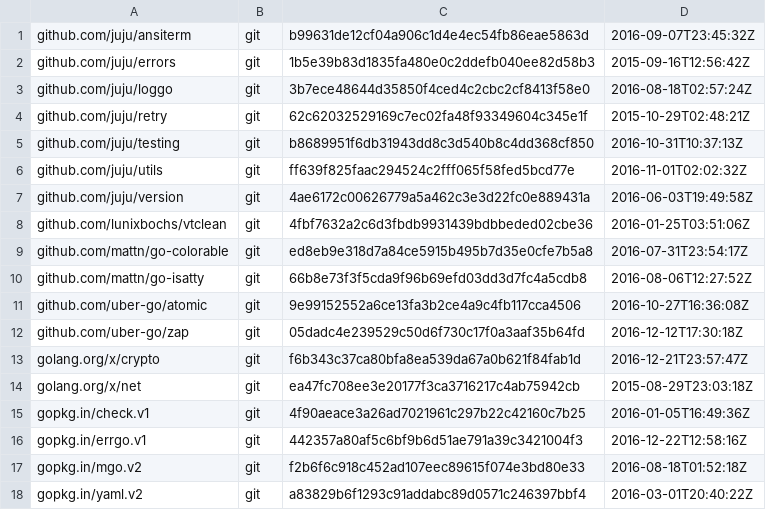
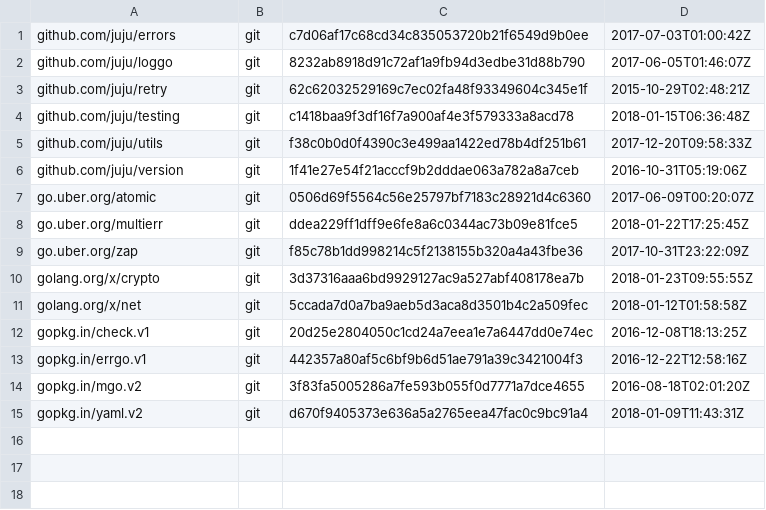
Before and after one commit to juju/zaputil, a TSV file: dependencies.tsv, drawn as a sheet.

```diff
--- a/dependencies.tsv
+++ b/dependencies.tsv
@@ -1,18 +1,15 @@
-github.com/juju/ansiterm	git	b99631de12cf04a906c1d4e4ec54fb86eae5863d	2016-09-07T23:45:32Z
-github.com/juju/errors	git	1b5e39b83d1835fa480e0c2ddefb040ee82d58b3	2015-09-16T12:56:42Z
-github.com/juju/loggo	git	3b7ece48644d35850f4ced4c2cbc2cf8413f58e0	2016-08-18T02:57:24Z
+github.com/juju/errors	git	c7d06af17c68cd34c835053720b21f6549d9b0ee	2017-07-03T01:00:42Z
+github.com/juju/loggo	git	8232ab8918d91c72af1a9fb94d3edbe31d88b790	2017-06-05T01:46:07Z
 github.com/juju/retry	git	62c62032529169c7ec02fa48f93349604c345e1f	2015-10-29T02:48:21Z
-github.com/juju/testing	git	b8689951f6db31943dd8c3d540b8c4dd368cf850	2016-10-31T10:37:13Z
-github.com/juju/utils	git	ff639f825faac294524c2fff065f58fed5bcd77e	2016-11-01T02:02:32Z
-github.com/juju/version	git	4ae6172c00626779a5a462c3e3d22fc0e889431a	2016-06-03T19:49:58Z
-github.com/lunixbochs/vtclean	git	4fbf7632a2c6d3fbdb9931439bdbbeded02cbe36	2016-01-25T03:51:06Z
-github.com/mattn/go-colorable	git	ed8eb9e318d7a84ce5915b495b7d35e0cfe7b5a8	2016-07-31T23:54:17Z
-github.com/mattn/go-isatty	git	66b8e73f3f5cda9f96b69efd03dd3d7fc4a5cdb8	2016-08-06T12:27:52Z
-github.com/uber-go/atomic	git	9e99152552a6ce13fa3b2ce4a9c4fb117cca4506	2016-10-27T16:36:08Z
-github.com/uber-go/zap	git	05dadc4e239529c50d6f730c17f0a3aaf35b64fd	2016-12-12T17:30:18Z
-golang.org/x/crypto	git	f6b343c37ca80bfa8ea539da67a0b621f84fab1d	2016-12-21T23:57:47Z
-golang.org/x/net	git	ea47fc708ee3e20177f3ca3716217c4ab75942cb	2015-08-29T23:03:18Z
-gopkg.in/check.v1	git	4f90aeace3a26ad7021961c297b22c42160c7b25	2016-01-05T16:49:36Z
+github.com/juju/testing	git	c1418baa9f3df16f7a900af4e3f579333a8acd78	2018-01-15T06:36:48Z
+github.com/juju/utils	git	f38c0b0d0f4390c3e499aa1422ed78b4df251b61	2017-12-20T09:58:33Z
+github.com/juju/version	git	1f41e27e54f21acccf9b2dddae063a782a8a7ceb	2016-10-31T05:19:06Z
+go.uber.org/atomic	git	0506d69f5564c56e25797bf7183c28921d4c6360	2017-06-09T00:20:07Z
+go.uber.org/multierr	git	ddea229ff1dff9e6fe8a6c0344ac73b09e81fce5	2018-01-22T17:25:45Z
+go.uber.org/zap	git	f85c78b1dd998214c5f2138155b320a4a43fbe36	2017-10-31T23:22:09Z
+golang.org/x/crypto	git	3d37316aaa6bd9929127ac9a527abf408178ea7b	2018-01-23T09:55:55Z
+golang.org/x/net	git	5ccada7d0a7ba9aeb5d3aca8d3501b4c2a509fec	2018-01-12T01:58:58Z
+gopkg.in/check.v1	git	20d25e2804050c1cd24a7eea1e7a6447dd0e74ec	2016-12-08T18:13:25Z
 gopkg.in/errgo.v1	git	442357a80af5c6bf9b6d51ae791a39c3421004f3	2016-12-22T12:58:16Z
-gopkg.in/mgo.v2	git	f2b6f6c918c452ad107eec89615f074e3bd80e33	2016-08-18T01:52:18Z
-gopkg.in/yaml.v2	git	a83829b6f1293c91addabc89d0571c246397bbf4	2016-03-01T20:40:22Z
+gopkg.in/mgo.v2	git	3f83fa5005286a7fe593b055f0d7771a7dce4655	2016-08-18T02:01:20Z
+gopkg.in/yaml.v2	git	d670f9405373e636a5a2765eea47fac0c9bc91a4	2018-01-09T11:43:31Z
```
Also changed, not shown: 5 other files.
